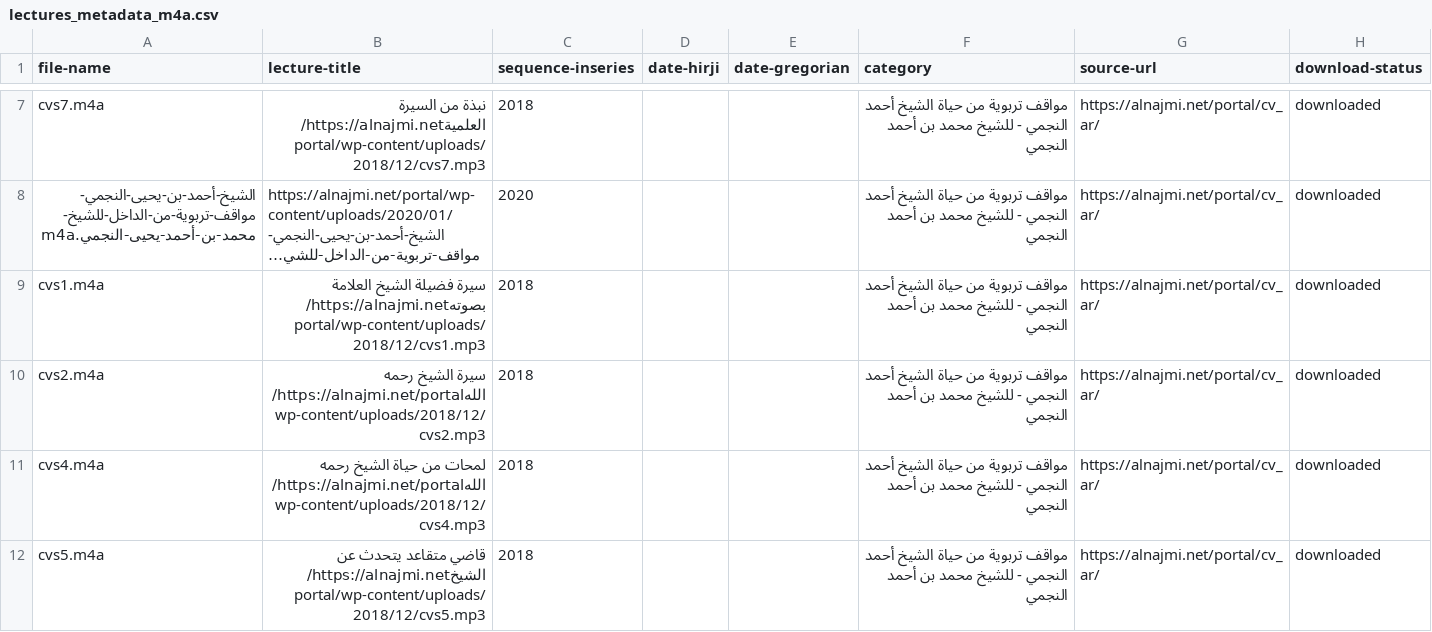
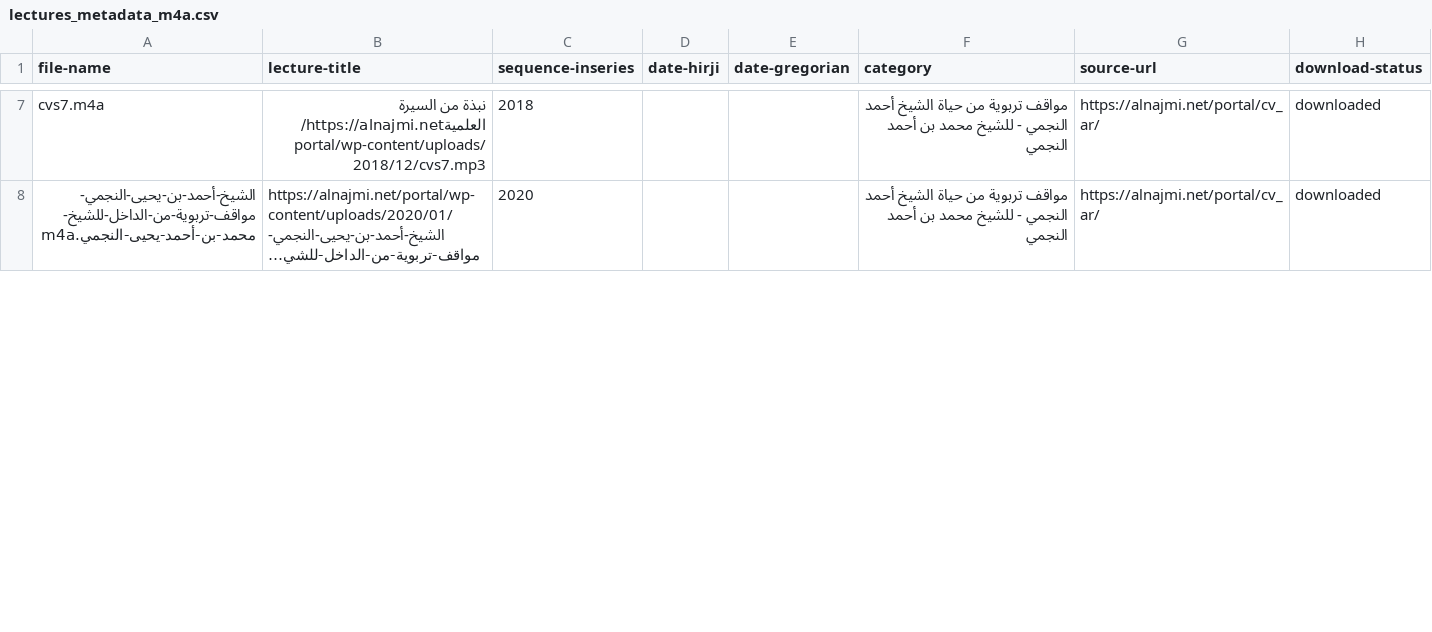
Before and after one commit to Mohamed-AH/najmi, a CSV file: lectures_metadata_m4a.csv, drawn as a sheet; only a part is shown, gaps mark what is left out; long unchanged cells end in …; the diff covers the shown part only; the diff names each change by its address in the sheet, - before the commit and + after, or states it on an @@ line.

```diff
--- a/lectures_metadata_m4a.csv
+++ b/lectures_metadata_m4a.csv
-row 9: cvs1.m4a | سيرة فضيلة الشيخ العلامة بصوتهhttps://alnajmi.net/portal/wp-content/uploads/2018/12/cvs1.mp3 | 2018 |  |  | مواقف تربوية من حياة الشيخ أحمد النجمي - للشيخ محمد بن أحمد النجمي | https://alnajmi.net/portal/cv_ar/ | downloaded
-row 10: cvs2.m4a | سيرة الشيخ رحمه اللهhttps://alnajmi.net/portal/wp-content/uploads/2018/12/cvs2.mp3 | 2018 |  |  | مواقف تربوية من حياة الشيخ أحمد النجمي - للشيخ محمد بن أحمد النجمي | https://alnajmi.net/portal/cv_ar/ | downloaded
-row 11: cvs4.m4a | لمحات من حياة الشيخ رحمه اللهhttps://alnajmi.net/portal/wp-content/uploads/2018/12/cvs4.mp3 | 2018 |  |  | مواقف تربوية من حياة الشيخ أحمد النجمي - للشيخ محمد بن أحمد النجمي | https://alnajmi.net/portal/cv_ar/ | downloaded
-row 12: cvs5.m4a | قاضي متقاعد يتحدث عن الشيخhttps://alnajmi.net/portal/wp-content/uploads/2018/12/cvs5.mp3 | 2018 |  |  | مواقف تربوية من حياة الشيخ أحمد النجمي - للشيخ محمد بن أحمد النجمي | https://alnajmi.net/portal/cv_ar/ | downloaded
```
Also changed, not shown: 4 removed rows elsewhere in this file, 2 other files.
